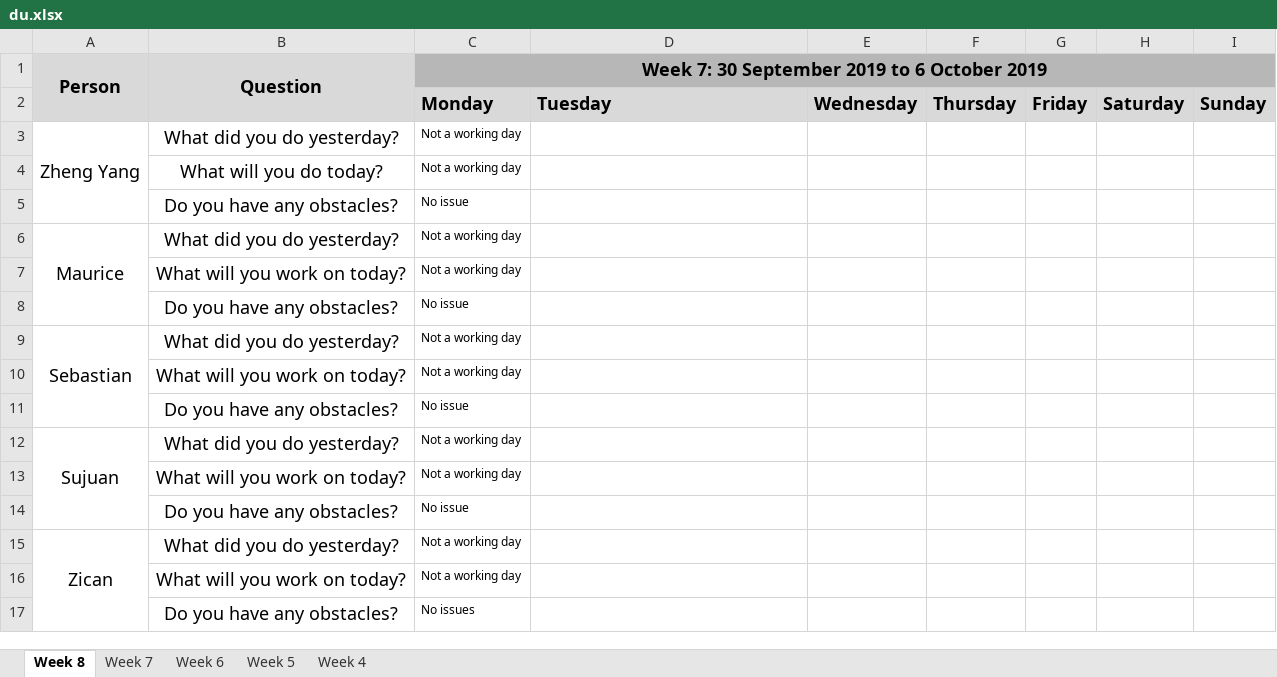
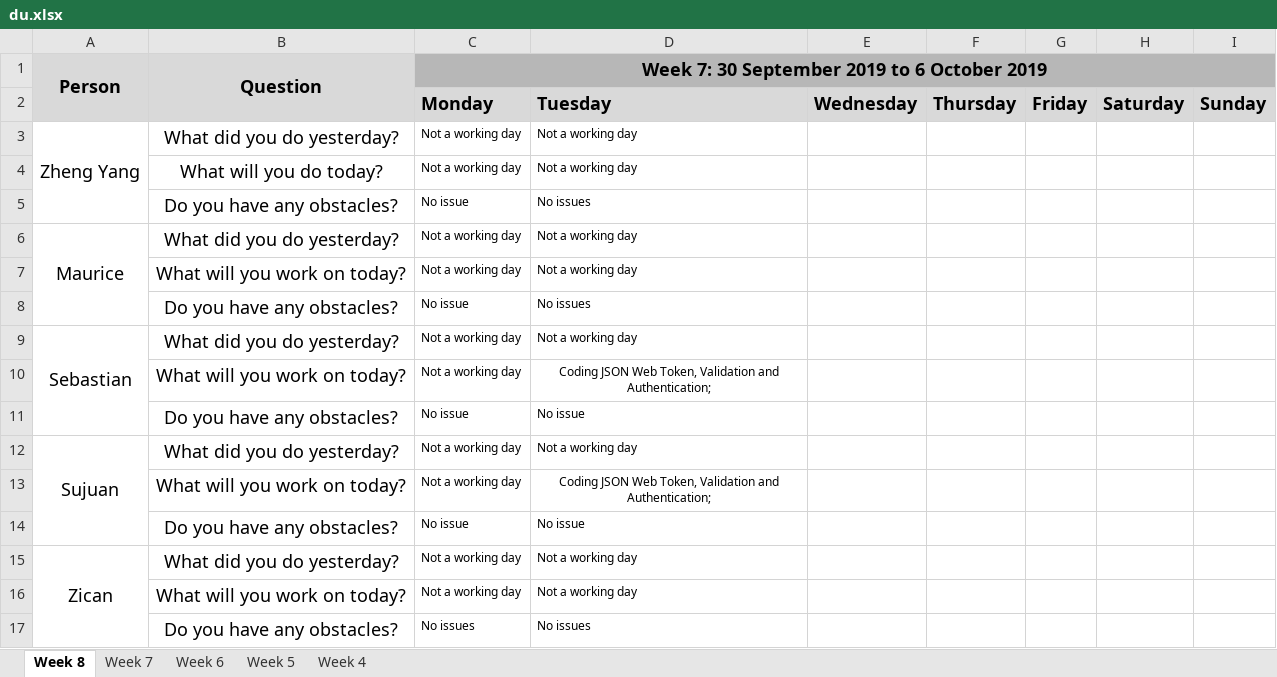
Before and after one commit to sebastianhkx/SPM-2019-Y2S1, an Excel workbook: metrics/du.xlsx, sheet Week 8, drawn as a sheet; values as stored, in another font and other column widths than the file's, no borders; charts and pictures not drawn; the diff names each change by its address in the sheet, - before the commit and + after, or states it on an @@ line.

Commit message:
Update DU for 8 October

```diff
--- a/metrics/du.xlsx (sheet Week 8)
+++ b/metrics/du.xlsx (sheet Week 8)
-D3:D4: (empty)
+D3:D4: Not a working day
-D5: (empty)
+D5: No issues
-D6:D7: (empty)
+D6:D7: Not a working day
-D8: (empty)
+D8: No issues
-D9: (empty)
+D9: Not a working day
-D10: (empty)
+D10: Coding JSON Web Token, Validation and Authentication;
-D11: (empty)
+D11: No issue
-D12: (empty)
+D12: Not a working day
-D13: (empty)
+D13: Coding JSON Web Token, Validation and Authentication;
-D14: (empty)
+D14: No issue
-D15:D16: (empty)
+D15:D16: Not a working day
-D17: (empty)
+D17: No issues
```
